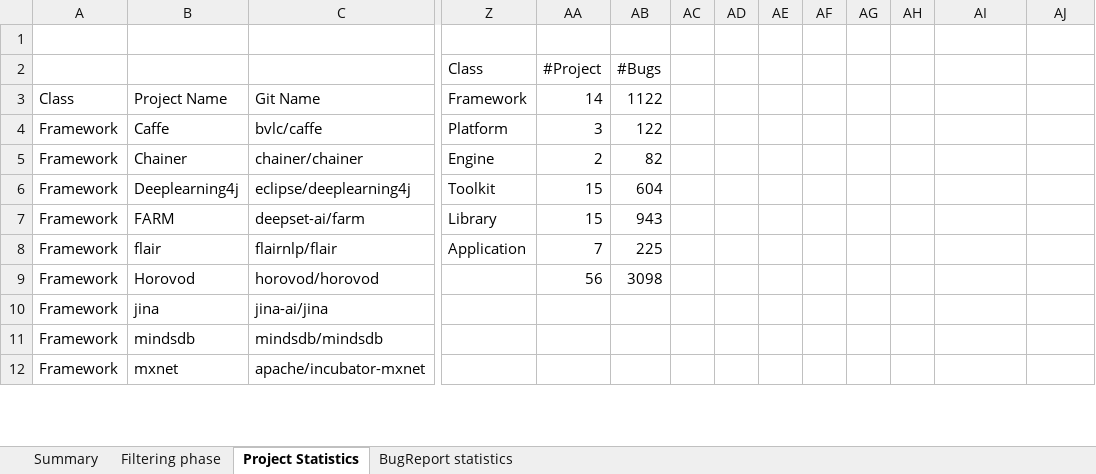
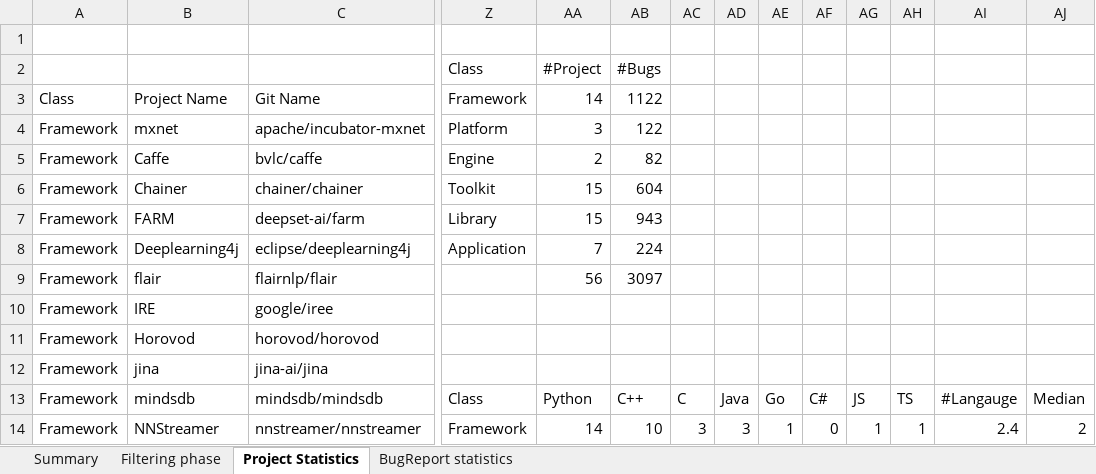
Before and after one commit to RosePasta/Denchmark_BRs, an Excel workbook: statistics.xlsx, sheet Project Statistics, drawn as a sheet; only a part is shown, gaps mark what is left out; values as stored, in another font and other column widths than the file's, no cell formats; removed rows and columns are numbered as before the commit, all else as after; rows hold the shown columns only; the diff covers the shown part only; the diff names each change by its address in the sheet, - before the commit and + after, or states it on an @@ line.

Commit message:
fifth commimt statistics

```diff
--- a/statistics.xlsx (sheet Project Statistics)
+++ b/statistics.xlsx (sheet Project Statistics)
+row 4: Framework | mxnet | apache/incubator-mxnet | Platform | 3 | 122
-Z5: Platform
+Z5: Engine
-AA5: 3
+AA5: 2
-AB5: 122
+AB5: 82
-Z6: Engine
+Z6: Toolkit
-AA6: 2
+AA6: 15
-AB6: 82
+AB6: 604
-row 6: Framework | Deeplearning4j | eclipse/deeplearning4j | Toolkit | 15 | 604
+row 8: Framework | Deeplearning4j | eclipse/deeplearning4j | Application | 7 | 224
-Z9: Application
+Z9: (empty)
-AA9: 7
+AA9: 56
-AB9: 225
+AB9: 3097
@@ row 56 moved to row 10: Framework @@
-AA11: 56
+AA11: (empty)
-AB11: 3098
+AB11: (empty)
-Z13: (empty)
+Z13: Class
-AA13: (empty)
+AA13: Python
-AB13: (empty)
+AB13: C++
-AC13: (empty)
+AC13: C
-AD13: (empty)
+AD13: Java
-AE13: (empty)
+AE13: Go
-AF13: (empty)
+AF13: C#
-AG13: (empty)
+AG13: JS
-AH13: (empty)
+AH13: TS
-AI13: (empty)
+AI13: #Langauge
-AJ13: (empty)
+AJ13: Median
-row 12: Framework | mxnet | apache/incubator-mxnet
+row 14: Framework | NNStreamer | nnstreamer/nnstreamer | Framework | 14 | 10 | 3 | 3 | 1 | 0 | 1 | 1 | 2.4 | 2
```
Also changed, not shown: 10 added rows, 11 removed rows, 10 moved rows and 99 edited cells elsewhere in this sheet, sheet BugReport statistics, sheet Filtering phase, sheet Summary, cell formats, formulas that keep their value, charts or pictures, 6 other files.
